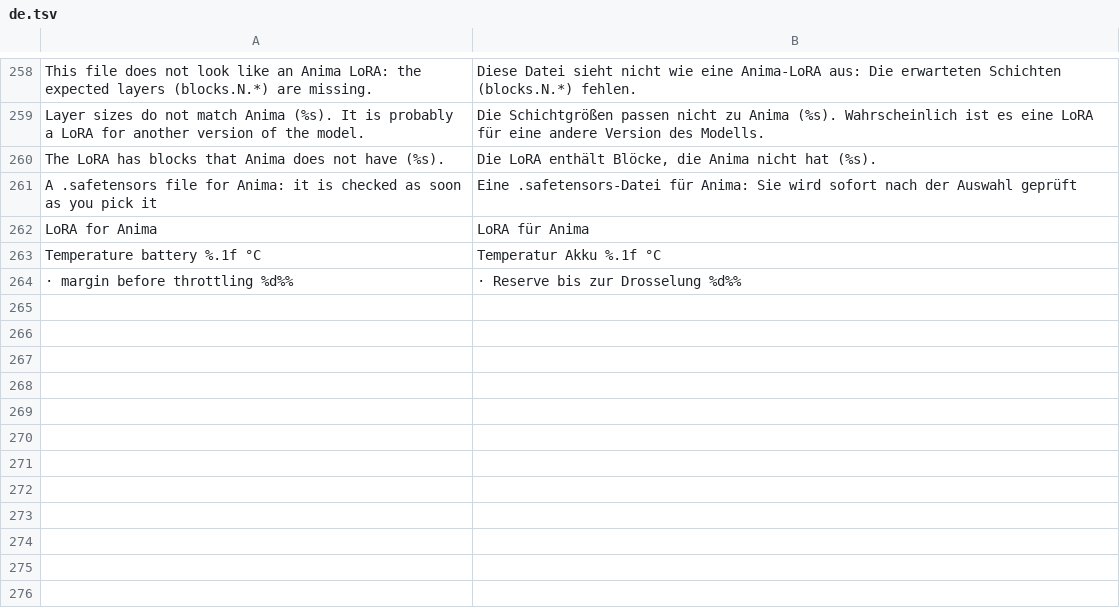
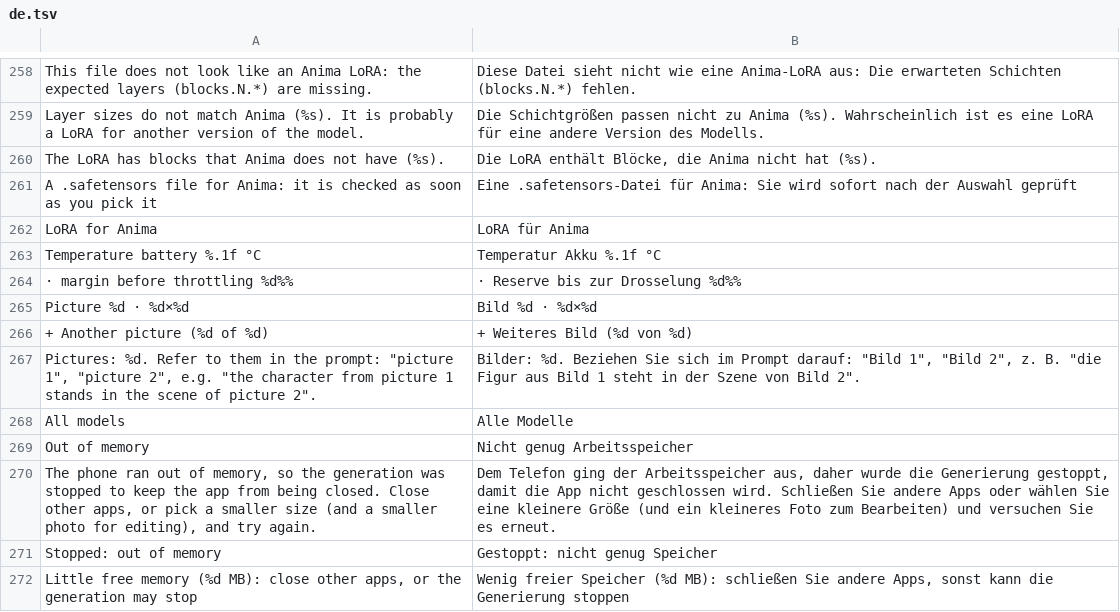
Before and after one commit to ayanoby/hexanima, a TSV file: app/assets/lang/de.tsv, drawn as a sheet; only a part is shown, gaps mark what is left out.

```diff
--- a/app/assets/lang/de.tsv
+++ b/app/assets/lang/de.tsv
@@ -264 +264,9 @@ Temperature  battery %.1f °C	Temperatur  Akku %.1f °C
   ·  margin before throttling %d%%	  ·  Reserve bis zur Drosselung %d%%
+Picture %d  ·  %d×%d	Bild %d  ·  %d×%d
++ Another picture (%d of %d)	+ Weiteres Bild (%d von %d)
+Pictures: %d. Refer to them in the prompt: "picture 1", "picture 2", e.g. "the character from picture 1 stands in the scene of picture 2".	Bilder: %d. Beziehen Sie sich im Prompt darauf: "Bild 1", "Bild 2", z. B. "die Figur aus Bild 1 steht in der Szene von Bild 2".
+All models	Alle Modelle
+Out of memory	Nicht genug Arbeitsspeicher
+The phone ran out of memory, so the generation was stopped to keep the app from being closed. Close other apps, or pick a smaller size (and a smaller photo for editing), and try again.	Dem Telefon ging der Arbeitsspeicher aus, daher wurde die Generierung gestoppt, damit die App nicht geschlossen wird. Schließen Sie andere Apps oder wählen Sie eine kleinere Größe (und ein kleineres Foto zum Bearbeiten) und versuchen Sie es erneut.
+Stopped: out of memory	Gestoppt: nicht genug Speicher
+Little free memory (%d MB): close other apps, or the generation may stop	Wenig freier Speicher (%d MB): schließen Sie andere Apps, sonst kann die Generierung stoppen
```
Also changed, not shown: app/assets/lang/fr.tsv, app/assets/lang/hi.tsv, 28 other files.
